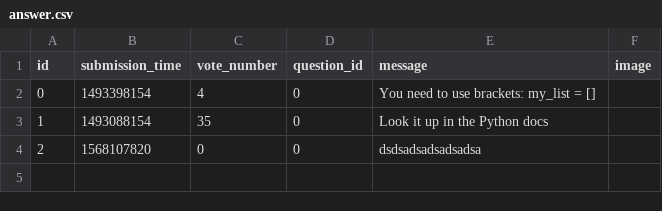
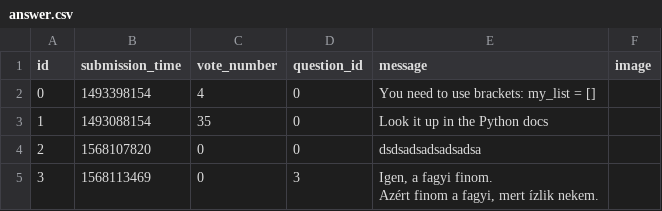
Before and after one commit to RolandOver9000/ask-mate-python, a CSV file: sample_data/answer.csv, drawn as a sheet; ↵ is a line break in a cell; the diff names each change by its address in the sheet, - before the commit and + after, or states it on an @@ line.

```diff
--- a/sample_data/answer.csv
+++ b/sample_data/answer.csv
+row 5: 3 | 1568113469 | 0 | 3 | Igen, a fagyi finom. ↵ Azért finom a fagyi, mert ízlik nekem.
```
Also changed, not shown: 4 other files.
